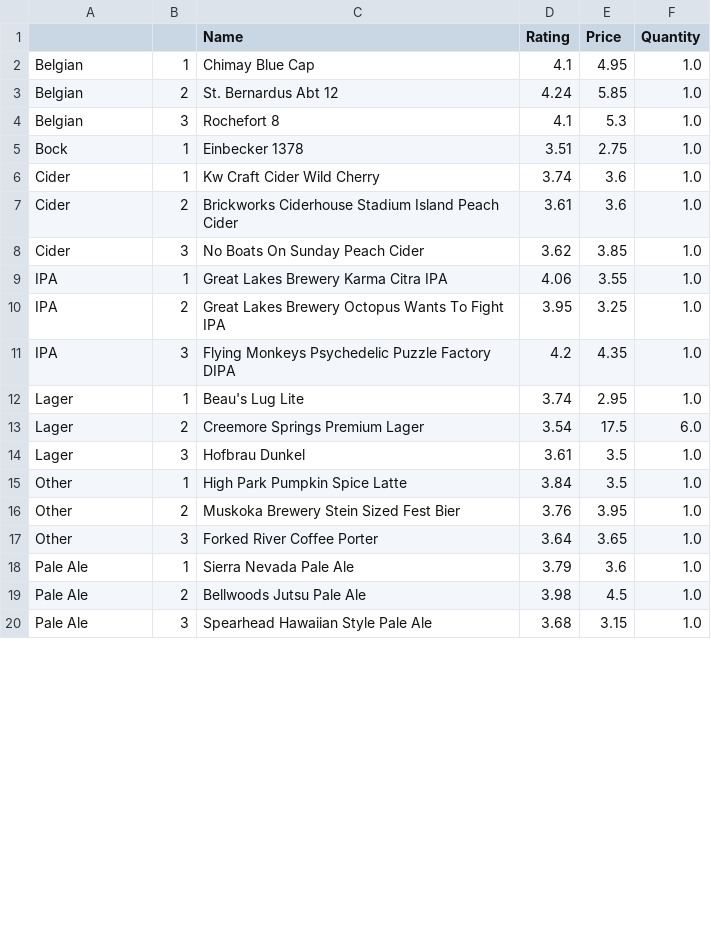
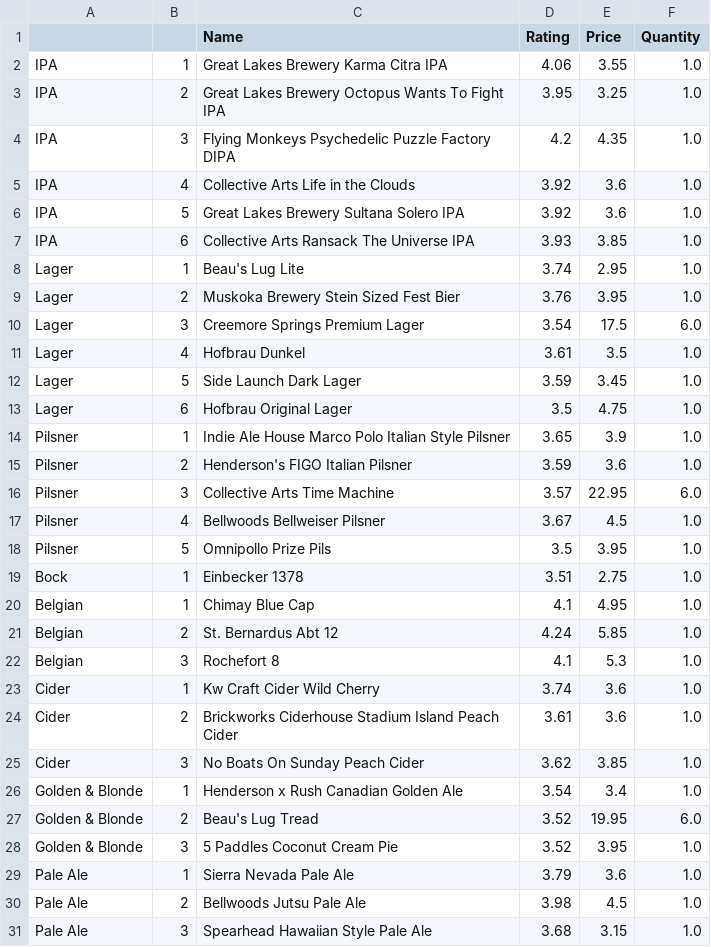
Before and after one commit to nickcorona/lcbo, a CSV file: LCBO_best_value.csv, drawn as a sheet; only a part is shown; the diff covers the shown part only.

```diff
--- a/LCBO_best_value.csv
+++ b/LCBO_best_value.csv
@@ -1,2 +1,20 @@
 ,,Name,Rating,Price,Quantity
+IPA,1,Great Lakes Brewery Karma Citra IPA,4.06,3.55,1.0
+IPA,2,Great Lakes Brewery Octopus Wants To Fight IPA,3.95,3.25,1.0
+IPA,3,Flying Monkeys Psychedelic Puzzle Factory DIPA,4.2,4.35,1.0
+IPA,4,Collective Arts Life in the Clouds,3.92,3.6,1.0
+IPA,5,Great Lakes Brewery Sultana Solero IPA,3.92,3.6,1.0
+IPA,6,Collective Arts Ransack The Universe IPA,3.93,3.85,1.0
+Lager,1,Beau's Lug Lite,3.74,2.95,1.0
+Lager,2,Muskoka Brewery Stein Sized Fest Bier,3.76,3.95,1.0
+Lager,3,Creemore Springs Premium Lager,3.54,17.5,6.0
+Lager,4,Hofbrau Dunkel,3.61,3.5,1.0
+Lager,5,Side Launch Dark Lager,3.59,3.45,1.0
+Lager,6,Hofbrau Original Lager,3.5,4.75,1.0
+Pilsner,1,Indie Ale House Marco Polo Italian Style Pilsner,3.65,3.9,1.0
+Pilsner,2,Henderson's FIGO Italian Pilsner,3.59,3.6,1.0
+Pilsner,3,Collective Arts Time Machine,3.57,22.95,6.0
+Pilsner,4,Bellwoods Bellweiser Pilsner,3.67,4.5,1.0
+Pilsner,5,Omnipollo Prize Pils,3.5,3.95,1.0
+Bock,1,Einbecker 1378,3.51,2.75,1.0
 Belgian,1,Chimay Blue Cap,4.1,4.95,1.0
@@ -4,3 +22,2 @@ Belgian,2,St. Bernardus Abt 12,4.24,5.85,1.0
 Belgian,3,Rochefort 8,4.1,5.3,1.0
-Bock,1,Einbecker 1378,3.51,2.75,1.0
 Cider,1,Kw Craft Cider Wild Cherry,3.74,3.6,1.0
@@ -8,11 +25,5 @@ Cider,2,Brickworks Ciderhouse Stadium Island Peach Cider,3.61,3.6,1.0
 Cider,3,No Boats On Sunday Peach Cider,3.62,3.85,1.0
-IPA,1,Great Lakes Brewery Karma Citra IPA,4.06,3.55,1.0
-IPA,2,Great Lakes Brewery Octopus Wants To Fight IPA,3.95,3.25,1.0
-IPA,3,Flying Monkeys Psychedelic Puzzle Factory DIPA,4.2,4.35,1.0
-Lager,1,Beau's Lug Lite,3.74,2.95,1.0
-Lager,2,Creemore Springs Premium Lager,3.54,17.5,6.0
-Lager,3,Hofbrau Dunkel,3.61,3.5,1.0
-Other,1,High Park Pumpkin Spice Latte,3.84,3.5,1.0
-Other,2,Muskoka Brewery Stein Sized Fest Bier,3.76,3.95,1.0
-Other,3,Forked River Coffee Porter,3.64,3.65,1.0
+Golden & Blonde,1,Henderson x Rush Canadian Golden Ale,3.54,3.4,1.0
+Golden & Blonde,2,Beau's Lug Tread,3.52,19.95,6.0
+Golden & Blonde,3,5 Paddles Coconut Cream Pie,3.52,3.95,1.0
 Pale Ale,1,Sierra Nevada Pale Ale,3.79,3.6,1.0
```
Also changed, not shown: 5 added rows, 1 removed row and 3 edited cells elsewhere in this file, 2 other files.
